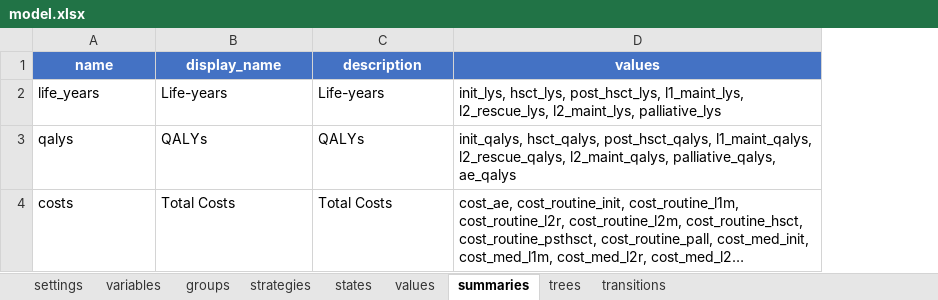
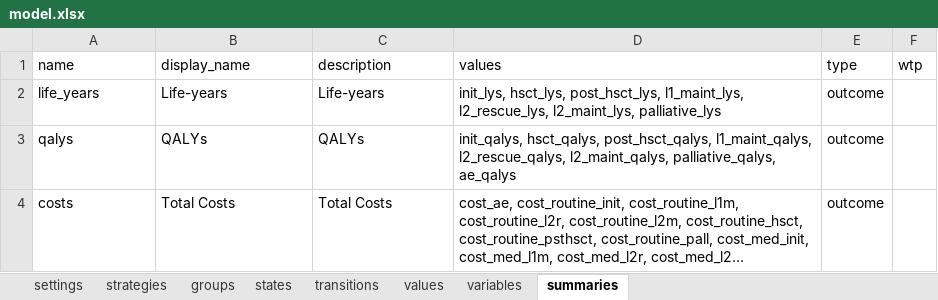
Before and after one commit to PolicyAnalysisInc/openqaly, an Excel workbook: inst/models/markov_medium/model.xlsx, sheet summaries, drawn as a sheet; long unchanged cells end in …; values as stored, in another font and other column widths than the file's, no borders; table styles not drawn; the diff names each change by its address in the sheet, - before the commit and + after, or states it on an @@ line.

Commit message:
Add progress reporting callbacks to all analysis runners, PSA model configuration (set_psa), tunnel state filtering for transition outputs, and assorted serialization/override bug fixes

```diff
--- a/inst/models/markov_medium/model.xlsx (sheet summaries)
+++ b/inst/models/markov_medium/model.xlsx (sheet summaries)
-sheet tab: trees
@@ sheet tab order changed: settings | strategies | groups | states | transitions | values | variables | summaries @@
+column E (type), rows 2-4: all outcome
+column F (wtp), empty
@@ A1:D1 fill: #4472C4 → none, bold: on → off, text colour: #FFFFFF → black, alignment: center → left @@
```
Also changed, not shown: sheet states, sheet strategies, sheet groups, sheet settings, sheet variables, sheet values, 57 other files.
